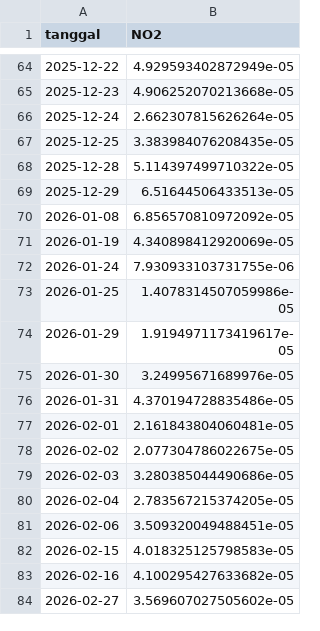
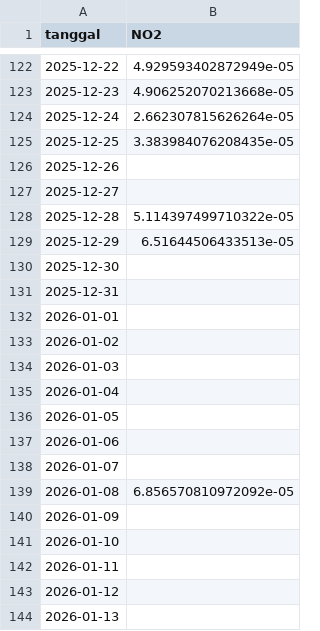
Before and after one commit to SolehMajid/PSD, a CSV file: data/csv/polutan_no2_bangkalan.csv, drawn as a sheet; only a part is shown, gaps mark what is left out; the shorter side is filled out with more unchanged rows; the diff covers the shown part only.

```diff
--- a/data/csv/polutan_no2_bangkalan.csv
+++ b/data/csv/polutan_no2_bangkalan.csv
@@ -67,4 +125,20 @@ tanggal,NO2
 2025-12-25,3.383984076208435e-05
+2025-12-26,
+2025-12-27,
 2025-12-28,5.114397499710322e-05
 2025-12-29,6.51644506433513e-05
+2025-12-30,
+2025-12-31,
+2026-01-01,
+2026-01-02,
+2026-01-03,
+2026-01-04,
+2026-01-05,
+2026-01-06,
+2026-01-07,
 2026-01-08,6.856570810972092e-05
+2026-01-09,
+2026-01-10,
+2026-01-11,
+2026-01-12,
+2026-01-13,
```
Also changed, not shown: 132 added rows elsewhere in this file, data/csv/polutan_co_bangkalan.csv, data/csv/polutan_so2_bangkalan.csv, 6 other files.
